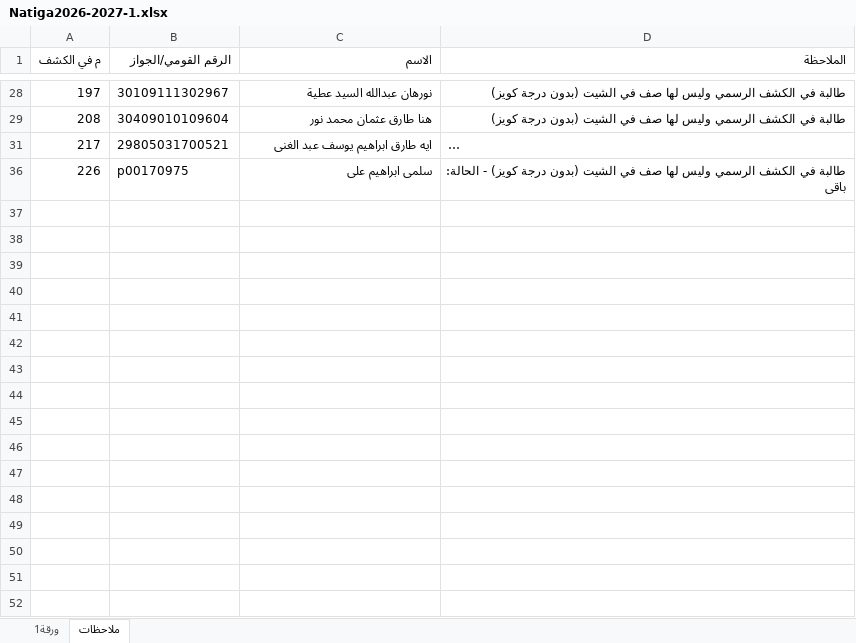
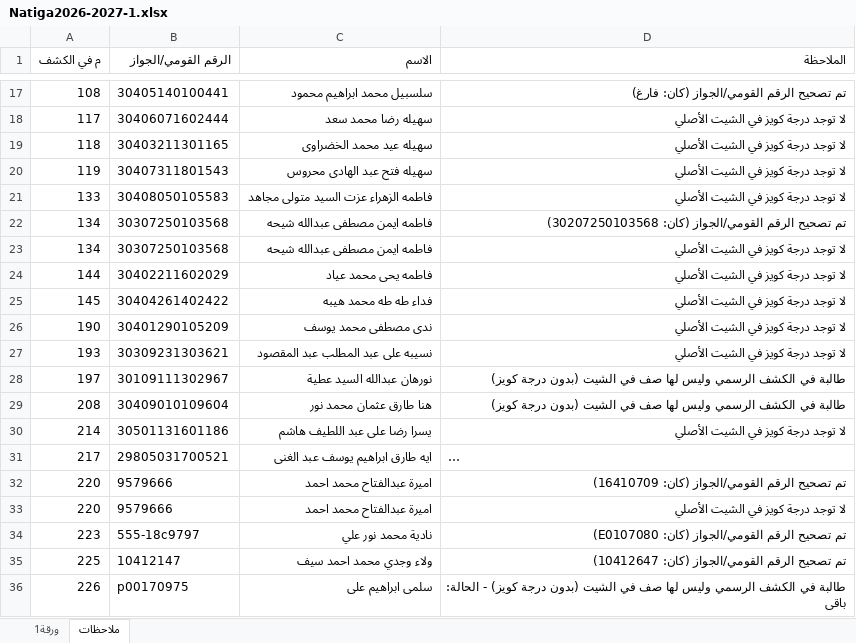
Before and after one commit to nmaigm/Azhar, an Excel workbook: Natiga2026-2027-1.xlsx, sheet ملاحظات, drawn as a sheet; only a part is shown, gaps mark what is left out; long unchanged cells end in …; values as stored, in another font and other column widths than the file's, no borders; the diff covers the shown part only; the diff names each change by its address in the sheet, - before the commit and + after, or states it on an @@ line.

```diff
--- a/Natiga2026-2027-1.xlsx (sheet ملاحظات)
+++ b/Natiga2026-2027-1.xlsx (sheet ملاحظات)
@@ row 17 unhidden: 108 | 30405140100441 | سلسبيل محمد ابراهيم محمود | تم تصحيح الرقم القومي/الجواز (كان: فارغ) @@
@@ row 18 unhidden: 117 | 30406071602444 | سهيله رضا محمد سعد | لا توجد درجة كويز في الشيت الأصلي @@
@@ row 19 unhidden: 118 | 30403211301165 | سهيله عيد محمد الخضراوى | لا توجد درجة كويز في الشيت الأصلي @@
@@ row 20 unhidden: 119 | 30407311801543 | سهيله فتح عبد الهادى محروس | لا توجد درجة كويز في الشيت الأصلي @@
@@ row 21 unhidden: 133 | 30408050105583 | فاطمه الزهراء عزت السيد متولى مجاهد | لا توجد درجة كويز في الشيت الأصلي @@
@@ row 22 unhidden: 134 | 30307250103568 | فاطمه ايمن مصطفى عبدالله شيحه | تم تصحيح الرقم القومي/الجواز (كان: 30207250103568) @@
@@ row 23 unhidden: 134 | 30307250103568 | فاطمه ايمن مصطفى عبدالله شيحه | لا توجد درجة كويز في الشيت الأصلي @@
@@ row 24 unhidden: 144 | 30402211602029 | فاطمه يحى محمد عياد | لا توجد درجة كويز في الشيت الأصلي @@
@@ row 25 unhidden: 145 | 30404261402422 | فداء طه طه محمد هيبه | لا توجد درجة كويز في الشيت الأصلي @@
@@ row 26 unhidden: 190 | 30401290105209 | ندى مصطفى محمد يوسف | لا توجد درجة كويز في الشيت الأصلي @@
@@ row 27 unhidden: 193 | 30309231303621 | نسيبه على عبد المطلب عبد المقصود | لا توجد درجة كويز في الشيت الأصلي @@
@@ row 30 unhidden: 214 | 30501131601186 | يسرا رضا على عبد اللطيف هاشم | لا توجد درجة كويز في الشيت الأصلي @@
@@ row 32 unhidden: 220 | 9579666 | اميرة عبدالفتاح محمد احمد | تم تصحيح الرقم القومي/الجواز (كان: 16410709) @@
@@ row 33 unhidden: 220 | 9579666 | اميرة عبدالفتاح محمد احمد | لا توجد درجة كويز في الشيت الأصلي @@
@@ row 34 unhidden: 223 | 555-18c9797 | نادية محمد نور علي | تم تصحيح الرقم القومي/الجواز (كان: E0107080) @@
@@ row 35 unhidden: 225 | 10412147 | ولاء وجدي محمد احمد سيف | تم تصحيح الرقم القومي/الجواز (كان: 10412647) @@
```
Also changed, not shown: 14 hidden or unhidden rows elsewhere in this sheet, sheet ورقة1.
